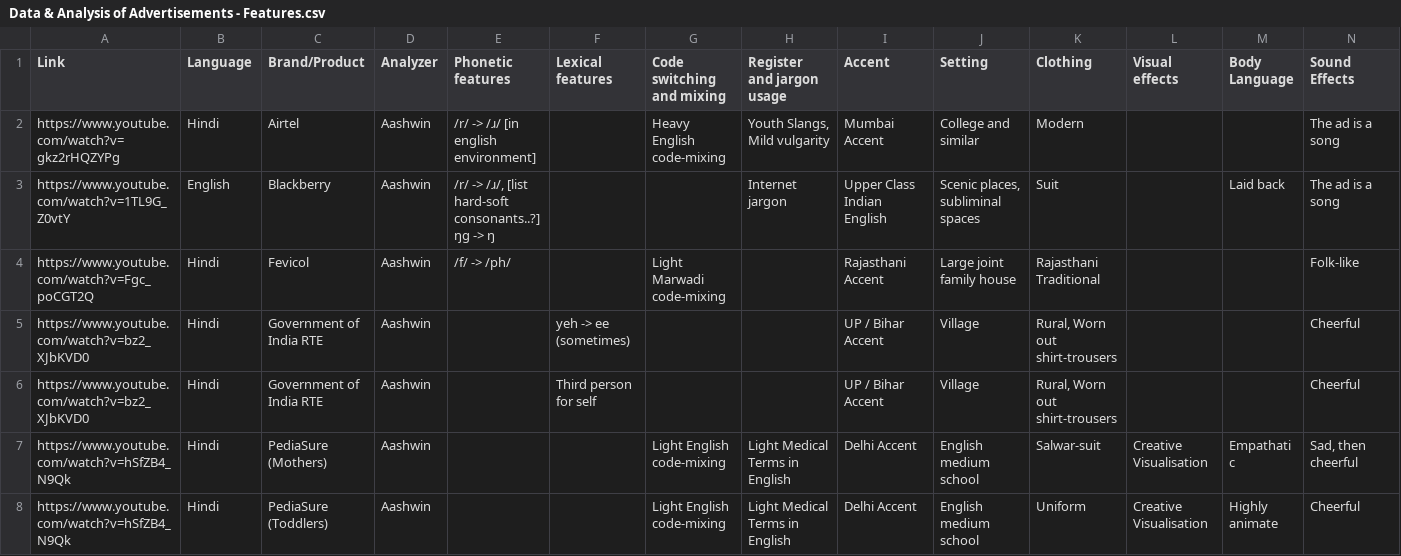
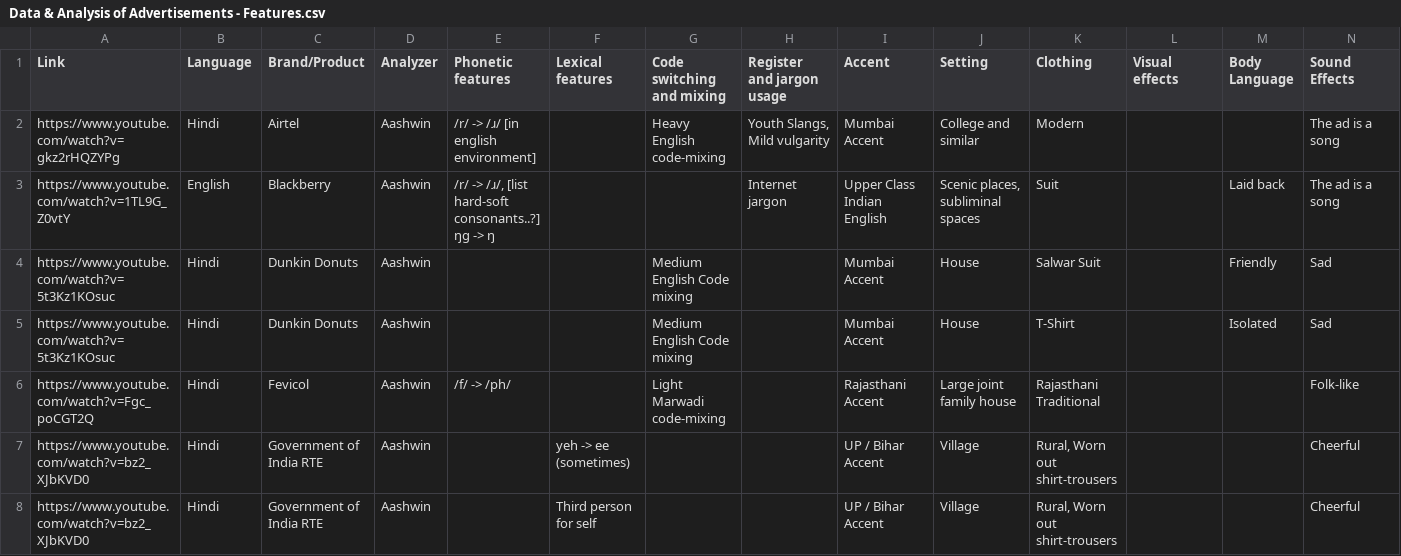
Before and after one commit to jr-john/Social-Stratification, a CSV file: Phase3/Data & Analysis of Advertisements - Features.csv, drawn as a sheet; only a part is shown; the shorter side is filled out with more unchanged rows; the diff covers the shown part only.

Commit message:
Copied some analysis from offline notes

```diff
--- a/Phase3/Data & Analysis of Advertisements - Features.csv
+++ b/Phase3/Data & Analysis of Advertisements - Features.csv
@@ -3,2 +3,4 @@ https://www.youtube.com/watch?v=gkz2rHQZYPg,Hindi,Airtel,Aashwin,/r/ -> /ɹ/ [in
 https://www.youtube.com/watch?v=1TL9G_Z0vtY,English,Blackberry,Aashwin,"/r/ -> /ɹ/, [list hard-soft consonants..?] ŋg -> ŋ",,,Internet jargon,Upper Class Indian English,"Scenic places, subliminal spaces",Suit,,Laid back,The ad is a song
+https://www.youtube.com/watch?v=5t3Kz1KOsuc,Hindi,Dunkin Donuts,Aashwin,,,Medium English Code mixing,,Mumbai Accent,House,Salwar Suit,,Friendly,Sad
+https://www.youtube.com/watch?v=5t3Kz1KOsuc,Hindi,Dunkin Donuts,Aashwin,,,Medium English Code mixing,,Mumbai Accent,House,T-Shirt,,Isolated,Sad
 https://www.youtube.com/watch?v=Fgc_poCGT2Q,Hindi,Fevicol,Aashwin,/f/ -> /ph/,,Light Marwadi code-mixing,,Rajasthani Accent,Large joint family house,Rajasthani Traditional,,,Folk-like
```
Also changed, not shown: 5 added rows and 2 edited cells elsewhere in this file, Phase3/Data & Analysis of Advertisements - Dimensions.csv.
